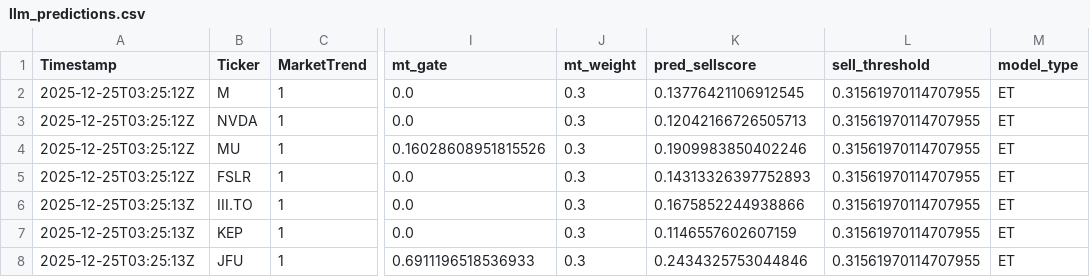
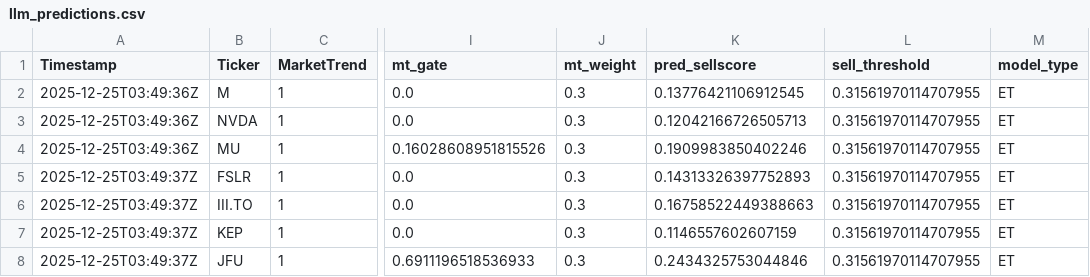
Before and after one commit to andrei1234D/GPT5_SELL, a CSV file: bot/LLM_data/input_llm/llm_predictions.csv, drawn as a sheet; only a part is shown, gaps mark what is left out; the diff names each change by its address in the sheet, - before the commit and + after, or states it on an @@ line.

```diff
--- a/bot/LLM_data/input_llm/llm_predictions.csv
+++ b/bot/LLM_data/input_llm/llm_predictions.csv
-A2:A4 (Timestamp): 2025-12-25T03:25:12Z
+A2:A4 (Timestamp): 2025-12-25T03:49:36Z
-A5 (Timestamp): 2025-12-25T03:25:12Z
+A5 (Timestamp): 2025-12-25T03:49:37Z
-A6:A8 (Timestamp): 2025-12-25T03:25:13Z
+A6:A8 (Timestamp): 2025-12-25T03:49:37Z
-K6 (pred_sellscore): 0.1675852244938866
+K6 (pred_sellscore): 0.16758522449388663
```
Also changed, not shown: bot/live_results.csv, 1 other file.
